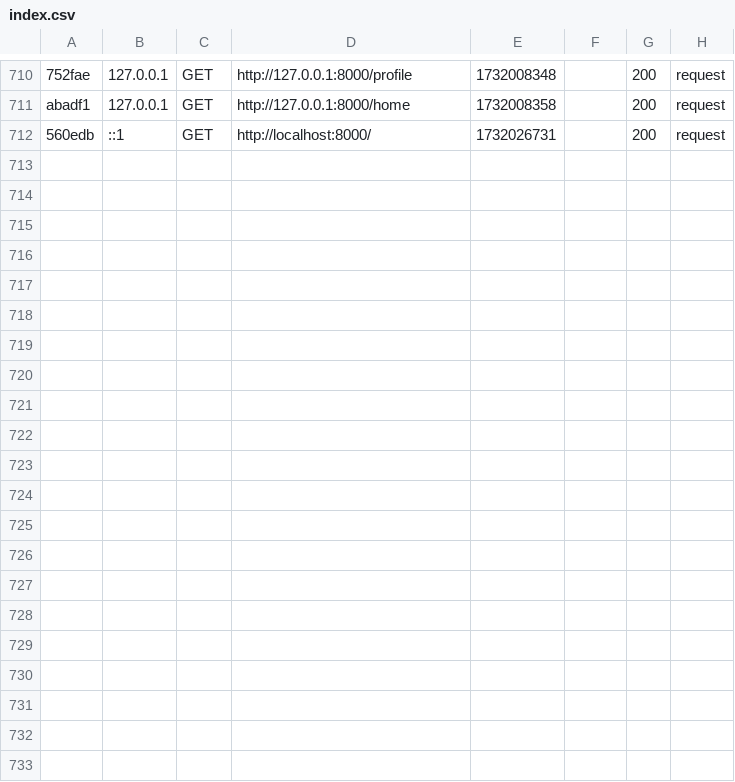
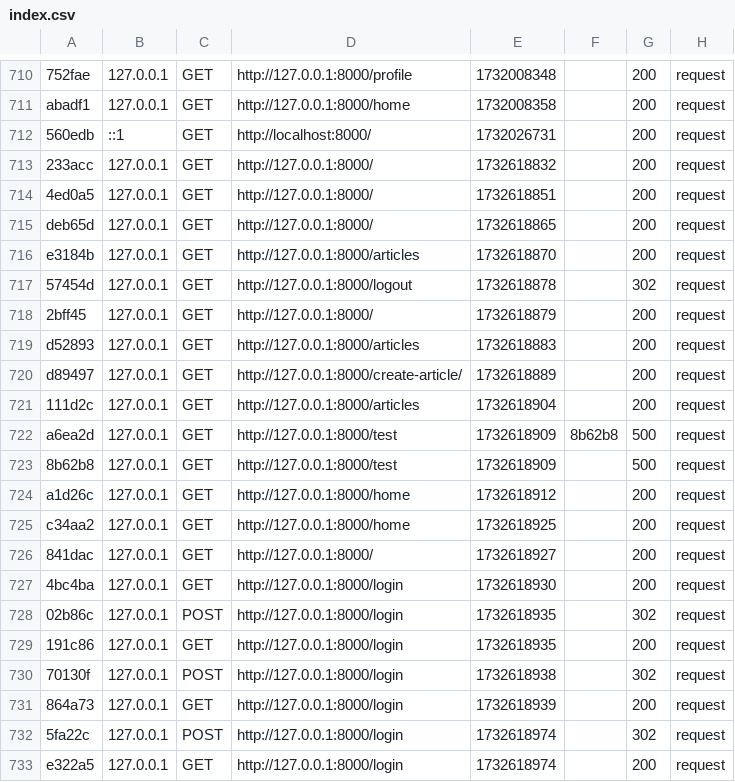
Before and after one commit to rubentrottein/project, a CSV file: docker/moc-symfony/var/cache/dev/profiler/index.csv, drawn as a sheet; only a part is shown, gaps mark what is left out; the diff names each change by its address in the sheet, - before the commit and + after, or states it on an @@ line.

```diff
--- a/docker/moc-symfony/var/cache/dev/profiler/index.csv
+++ b/docker/moc-symfony/var/cache/dev/profiler/index.csv
+row 713: 233acc | 127.0.0.1 | GET | http://127.0.0.1:8000/ | 1732618832 |  | 200 | request
+row 714: 4ed0a5 | 127.0.0.1 | GET | http://127.0.0.1:8000/ | 1732618851 |  | 200 | request
+row 715: deb65d | 127.0.0.1 | GET | http://127.0.0.1:8000/ | 1732618865 |  | 200 | request
+row 716: e3184b | 127.0.0.1 | GET | http://127.0.0.1:8000/articles | 1732618870 |  | 200 | request
+row 717: 57454d | 127.0.0.1 | GET | http://127.0.0.1:8000/logout | 1732618878 |  | 302 | request
+row 718: 2bff45 | 127.0.0.1 | GET | http://127.0.0.1:8000/ | 1732618879 |  | 200 | request
+row 719: d52893 | 127.0.0.1 | GET | http://127.0.0.1:8000/articles | 1732618883 |  | 200 | request
+row 720: d89497 | 127.0.0.1 | GET | http://127.0.0.1:8000/create-article/ | 1732618889 |  | 200 | request
+row 721: 111d2c | 127.0.0.1 | GET | http://127.0.0.1:8000/articles | 1732618904 |  | 200 | request
+row 722: a6ea2d | 127.0.0.1 | GET | http://127.0.0.1:8000/test | 1732618909 | 8b62b8 | 500 | request
+row 723: 8b62b8 | 127.0.0.1 | GET | http://127.0.0.1:8000/test | 1732618909 |  | 500 | request
+row 724: a1d26c | 127.0.0.1 | GET | http://127.0.0.1:8000/home | 1732618912 |  | 200 | request
+row 725: c34aa2 | 127.0.0.1 | GET | http://127.0.0.1:8000/home | 1732618925 |  | 200 | request
+row 726: 841dac | 127.0.0.1 | GET | http://127.0.0.1:8000/ | 1732618927 |  | 200 | request
+row 727: 4bc4ba | 127.0.0.1 | GET | http://127.0.0.1:8000/login | 1732618930 |  | 200 | request
+row 728: 02b86c | 127.0.0.1 | POST | http://127.0.0.1:8000/login | 1732618935 |  | 302 | request
+row 729: 191c86 | 127.0.0.1 | GET | http://127.0.0.1:8000/login | 1732618935 |  | 200 | request
+row 730: 70130f | 127.0.0.1 | POST | http://127.0.0.1:8000/login | 1732618938 |  | 302 | request
+row 731: 864a73 | 127.0.0.1 | GET | http://127.0.0.1:8000/login | 1732618939 |  | 200 | request
+row 732: 5fa22c | 127.0.0.1 | POST | http://127.0.0.1:8000/login | 1732618974 |  | 302 | request
+row 733: e322a5 | 127.0.0.1 | GET | http://127.0.0.1:8000/login | 1732618974 |  | 200 | request
```
Also changed, not shown: 11 other files.
